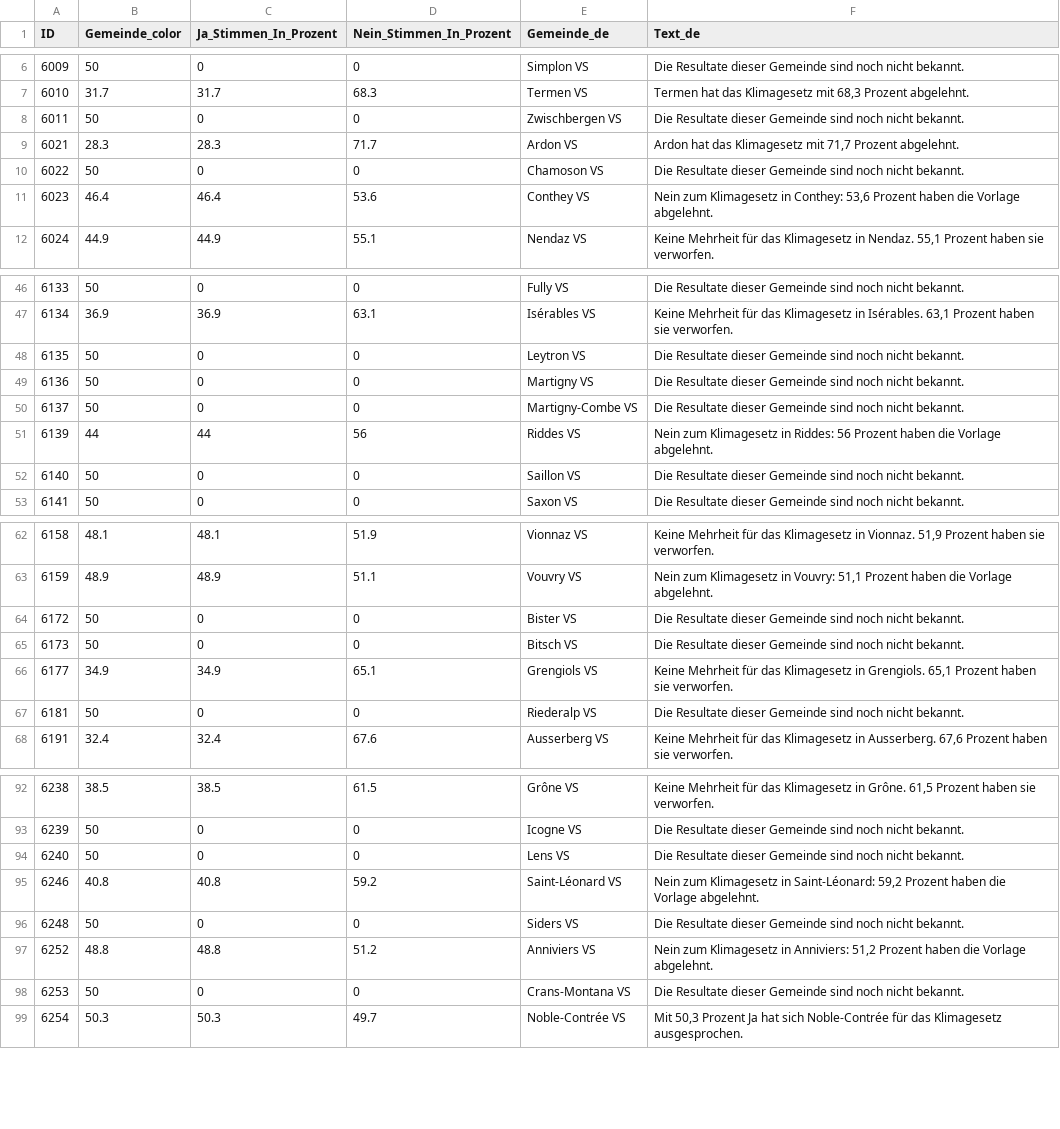
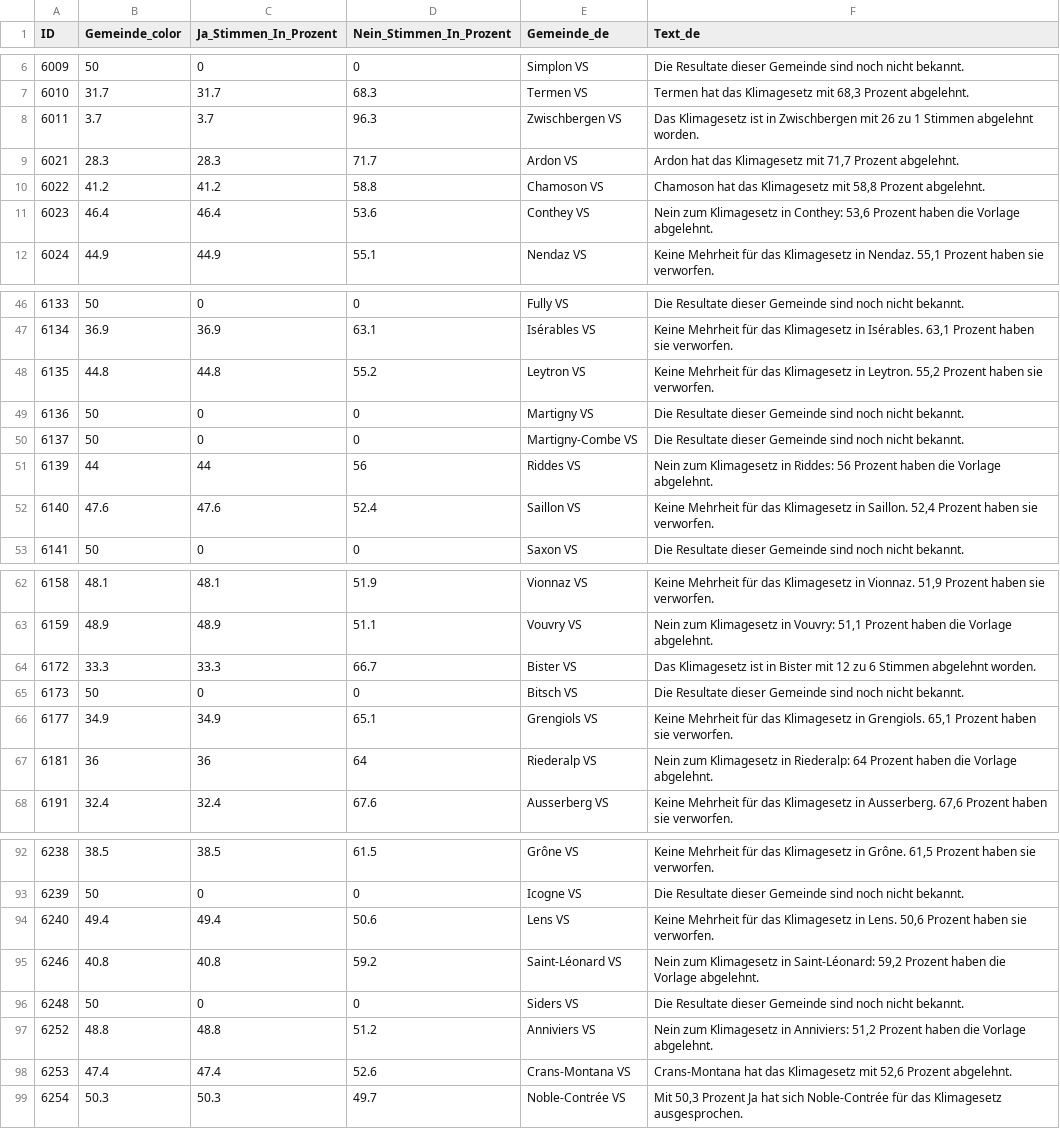
Before and after one commit to awp-finanznachrichten/lena_november2024, a CSV file: Output_Cantons/VS_LoiClimat_dw_de.csv, drawn as a sheet; only a part is shown, gaps mark what is left out; the diff covers the shown part only.

```diff
--- a/Output_Cantons/VS_LoiClimat_dw_de.csv
+++ b/Output_Cantons/VS_LoiClimat_dw_de.csv
@@ -7,5 +7,5 @@
 6010,31.7,31.7,68.3,"Termen VS","Termen hat das Klimagesetz  mit 68,3 Prozent abgelehnt."
-6011,50,0,0,"Zwischbergen VS","Die Resultate dieser Gemeinde sind noch nicht bekannt."
+6011,3.7,3.7,96.3,"Zwischbergen VS","Das Klimagesetz  ist in Zwischbergen mit 26 zu 1 Stimmen abgelehnt worden."
 6021,28.3,28.3,71.7,"Ardon VS","Ardon hat das Klimagesetz  mit 71,7 Prozent abgelehnt."
-6022,50,0,0,"Chamoson VS","Die Resultate dieser Gemeinde sind noch nicht bekannt."
+6022,41.2,41.2,58.8,"Chamoson VS","Chamoson hat das Klimagesetz  mit 58,8 Prozent abgelehnt."
 6023,46.4,46.4,53.6,"Conthey VS","Nein zum Klimagesetz in Conthey: 53,6 Prozent haben die Vorlage abgelehnt."
@@ -47,3 +47,3 @@
 6134,36.9,36.9,63.1,"Isérables VS","Keine Mehrheit für das Klimagesetz  in Isérables. 63,1 Prozent haben sie verworfen."
-6135,50,0,0,"Leytron VS","Die Resultate dieser Gemeinde sind noch nicht bekannt."
+6135,44.8,44.8,55.2,"Leytron VS","Keine Mehrheit für das Klimagesetz  in Leytron. 55,2 Prozent haben sie verworfen."
 6136,50,0,0,"Martigny VS","Die Resultate dieser Gemeinde sind noch nicht bekannt."
@@ -51,3 +51,3 @@
 6139,44,44,56,"Riddes VS","Nein zum Klimagesetz in Riddes: 56 Prozent haben die Vorlage abgelehnt."
-6140,50,0,0,"Saillon VS","Die Resultate dieser Gemeinde sind noch nicht bekannt."
+6140,47.6,47.6,52.4,"Saillon VS","Keine Mehrheit für das Klimagesetz  in Saillon. 52,4 Prozent haben sie verworfen."
 6141,50,0,0,"Saxon VS","Die Resultate dieser Gemeinde sind noch nicht bekannt."
@@ -63,6 +63,6 @@
 6159,48.9,48.9,51.1,"Vouvry VS","Nein zum Klimagesetz in Vouvry: 51,1 Prozent haben die Vorlage abgelehnt."
-6172,50,0,0,"Bister VS","Die Resultate dieser Gemeinde sind noch nicht bekannt."
+6172,33.3,33.3,66.7,"Bister VS","Das Klimagesetz  ist in Bister mit 12 zu 6 Stimmen abgelehnt worden."
 6173,50,0,0,"Bitsch VS","Die Resultate dieser Gemeinde sind noch nicht bekannt."
 6177,34.9,34.9,65.1,"Grengiols VS","Keine Mehrheit für das Klimagesetz  in Grengiols. 65,1 Prozent haben sie verworfen."
-6181,50,0,0,"Riederalp VS","Die Resultate dieser Gemeinde sind noch nicht bekannt."
+6181,36,36,64,"Riederalp VS","Nein zum Klimagesetz in Riederalp: 64 Prozent haben die Vorlage abgelehnt."
 6191,32.4,32.4,67.6,"Ausserberg VS","Keine Mehrheit für das Klimagesetz  in Ausserberg. 67,6 Prozent haben sie verworfen."
@@ -93,3 +93,3 @@
 6239,50,0,0,"Icogne VS","Die Resultate dieser Gemeinde sind noch nicht bekannt."
-6240,50,0,0,"Lens VS","Die Resultate dieser Gemeinde sind noch nicht bekannt."
+6240,49.4,49.4,50.6,"Lens VS","Keine Mehrheit für das Klimagesetz  in Lens. 50,6 Prozent haben sie verworfen."
 6246,40.8,40.8,59.2,"Saint-Léonard VS","Nein zum Klimagesetz in Saint-Léonard: 59,2 Prozent haben die Vorlage abgelehnt."
@@ -97,3 +97,3 @@
 6252,48.8,48.8,51.2,"Anniviers VS","Nein zum Klimagesetz in Anniviers: 51,2 Prozent haben die Vorlage abgelehnt."
-6253,50,0,0,"Crans-Montana VS","Die Resultate dieser Gemeinde sind noch nicht bekannt."
+6253,47.4,47.4,52.6,"Crans-Montana VS","Crans-Montana hat das Klimagesetz  mit 52,6 Prozent abgelehnt."
 6254,50.3,50.3,49.7,"Noble-Contrée VS","Mit 50,3 Prozent Ja hat sich Noble-Contrée für das Klimagesetz  ausgesprochen."
```
Also changed, not shown: 8 edited cells elsewhere in this file, Output_Cantons/VS_LoiClimat_dw_fr.csv, Output_Cantons/VS_LoiClimat_dw_it.csv, 1 other file.
